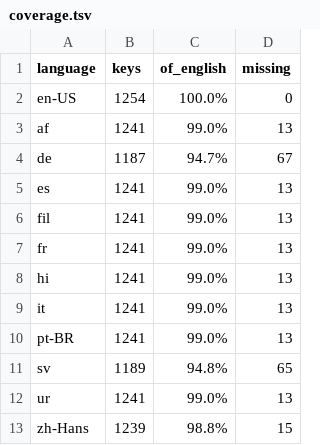
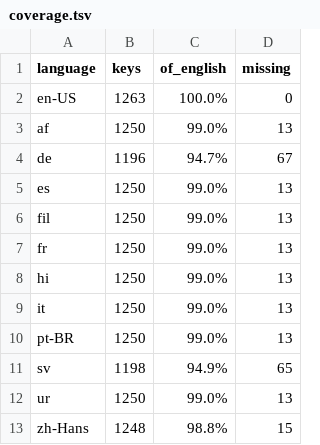
Before and after one commit to JLindemann42/Atomic-Periodic-Table.Windows, a TSV file: tools/loc/coverage.tsv, drawn as a sheet.

```diff
--- a/tools/loc/coverage.tsv
+++ b/tools/loc/coverage.tsv
@@ -1,13 +1,13 @@
 language	keys	of_english	missing
-en-US	1254	100.0%	0
-af	1241	99.0%	13
-de	1187	94.7%	67
-es	1241	99.0%	13
-fil	1241	99.0%	13
-fr	1241	99.0%	13
-hi	1241	99.0%	13
-it	1241	99.0%	13
-pt-BR	1241	99.0%	13
-sv	1189	94.8%	65
-ur	1241	99.0%	13
-zh-Hans	1239	98.8%	15
+en-US	1263	100.0%	0
+af	1250	99.0%	13
+de	1196	94.7%	67
+es	1250	99.0%	13
+fil	1250	99.0%	13
+fr	1250	99.0%	13
+hi	1250	99.0%	13
+it	1250	99.0%	13
+pt-BR	1250	99.0%	13
+sv	1198	94.9%	65
+ur	1250	99.0%	13
+zh-Hans	1248	98.8%	15
```
Also changed, not shown: 30 other files.
